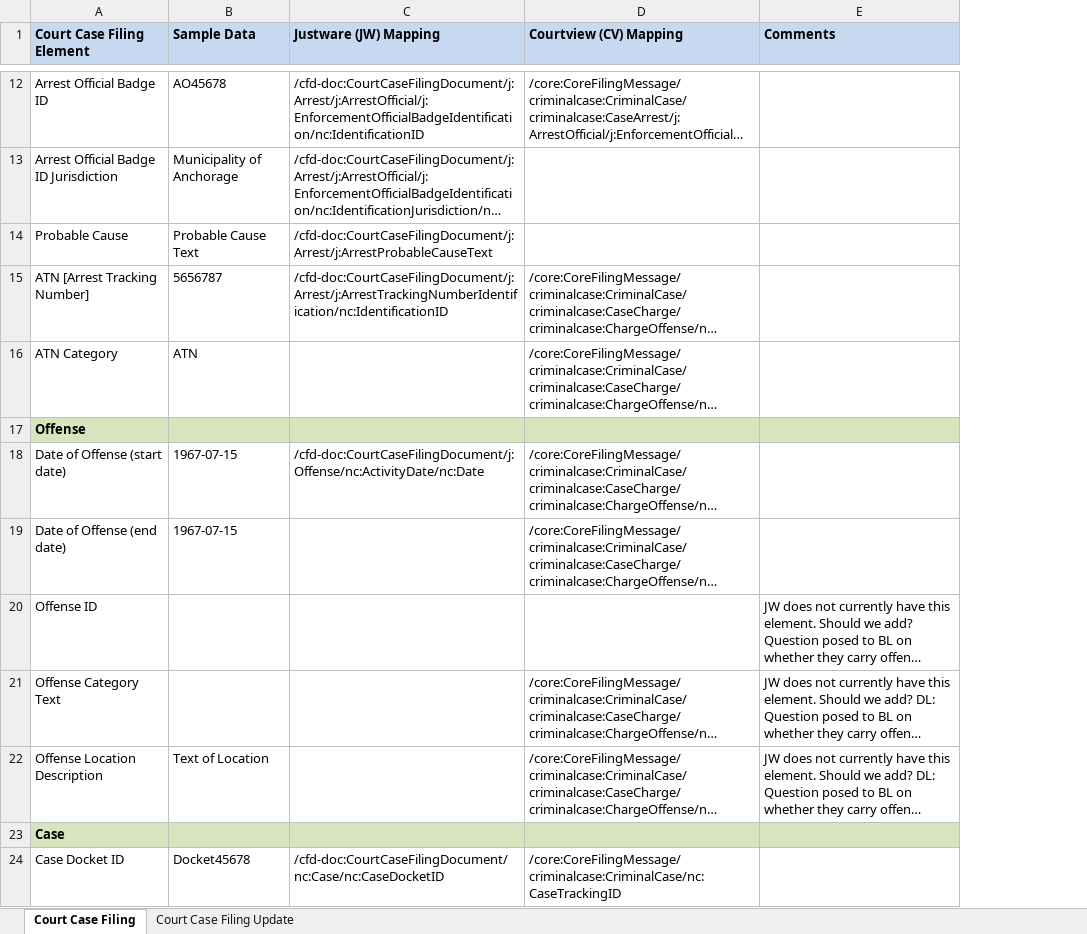
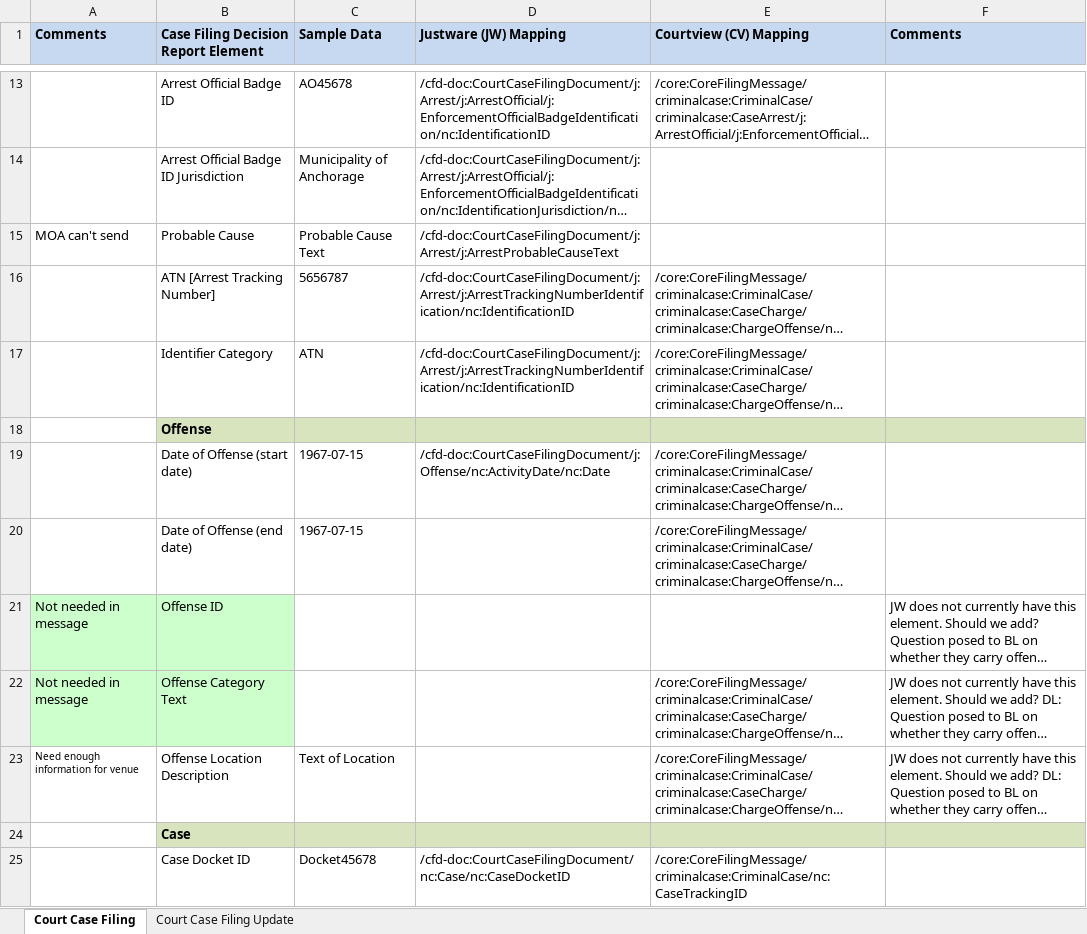
Before and after one commit to scottj7486/main, an Excel workbook: shared/ojb-resources-common/src/main/resources/ssp/Case_Filing_Decision_Reporting/artifacts/service_model/information_model/IEPD/documentation/XSL-tmp/AlaskaCriminalCaseMapping.xlsx, sheet Court Case Filing, drawn as a sheet; only a part is shown, gaps mark what is left out; long unchanged cells end in …; values as stored, in another font and other column widths than the file's, no borders; addresses are those after the commit; the diff covers the shown part only; the diff names each change by its address in the sheet, - before the commit and + after, or states it on an @@ line.

Commit message:
Updated sample values.

```diff
--- a/shared/ojb-resources-common/src/main/resources/ssp/Case_Filing_Decision_Reporting/artifacts/service_model/information_model/IEPD/documentation/XSL-tmp/AlaskaCriminalCaseMapping.xlsx (sheet Court Case Filing)
+++ b/shared/ojb-resources-common/src/main/resources/ssp/Case_Filing_Decision_Reporting/artifacts/service_model/information_model/IEPD/documentation/XSL-tmp/AlaskaCriminalCaseMapping.xlsx (sheet Court Case Filing)
+column A (Comments), rows 15-23: MOA can't send |  |  |  |  |  | Not needed in message | Not needed in message | Need enough information for venue
-B1: Court Case Filing Element
+B1: Case Filing Decision Report Element
-B17: ATN Category
+B17: Identifier Category
-D17 (Justware (JW) Mapping): (empty)
+D17 (Justware (JW) Mapping): /cfd-doc:CourtCaseFilingDocument/j:Arrest/j:ArrestTrackingNumberIdentification/nc:IdentificationID
-B21:B22 fill: none
+B21:B22 fill: #CCFFCC
```
Also changed, not shown: 2 added rows and 7 edited cells elsewhere in this sheet.
